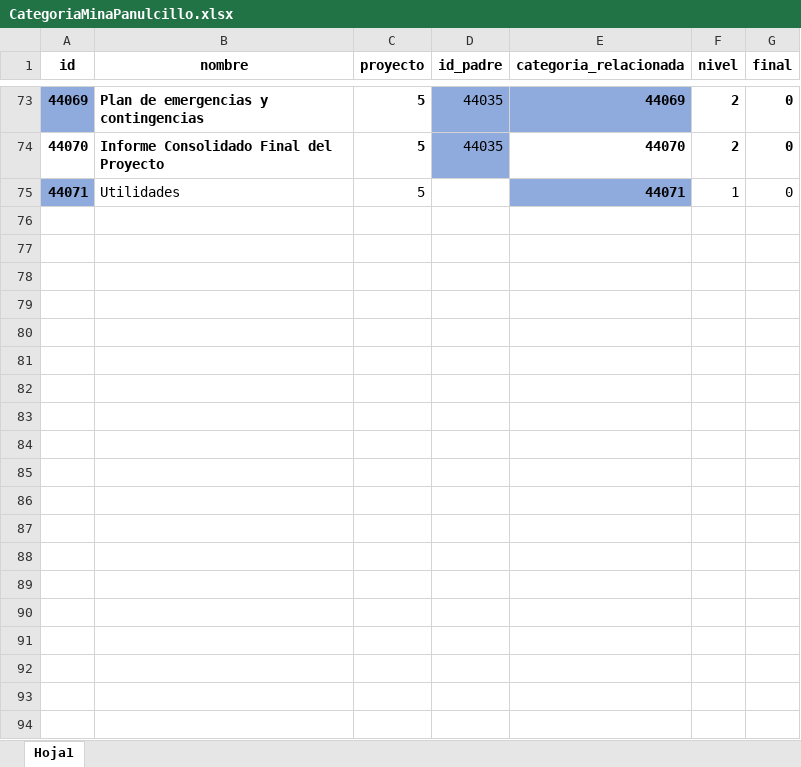
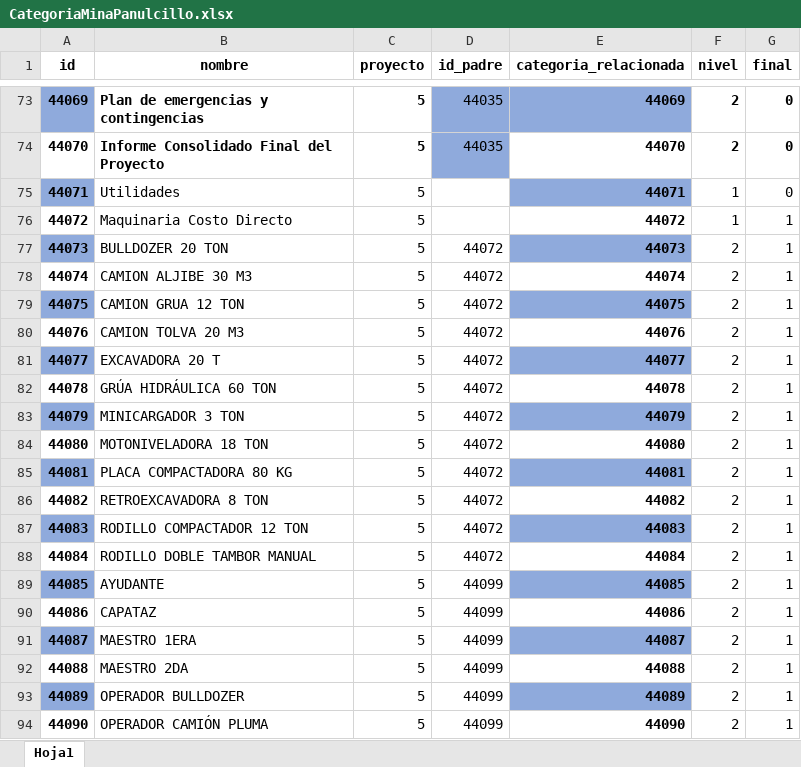
Before and after one commit to dani05333/aplicacion-capex, an Excel workbook: uploads/CategoriaNuevo/CategoriaMinaPanulcillo.xlsx, sheet Hoja1, drawn as a sheet; only a part is shown, gaps mark what is left out; values as stored, in another font and other column widths than the file's, no borders; table styles not drawn; the diff covers the shown part only; the diff names each change by its address in the sheet, - before the commit and + after, or states it on an @@ line.

Commit message:
Actualizacion Filtro Proyecto en tablas

```diff
--- a/uploads/CategoriaNuevo/CategoriaMinaPanulcillo.xlsx (sheet Hoja1)
+++ b/uploads/CategoriaNuevo/CategoriaMinaPanulcillo.xlsx (sheet Hoja1)
+row 76: 44072 | Maquinaria Costo Directo | 5 |  | 44072 | 1 | 1
+row 77: 44073 | BULLDOZER 20 TON | 5 | 44072 | 44073 | 2 | 1
+row 78: 44074 | CAMION ALJIBE 30 M3 | 5 | 44072 | 44074 | 2 | 1
+row 79: 44075 | CAMION GRUA 12 TON | 5 | 44072 | 44075 | 2 | 1
+row 80: 44076 | CAMION TOLVA 20 M3 | 5 | 44072 | 44076 | 2 | 1
+row 81: 44077 | EXCAVADORA 20 T | 5 | 44072 | 44077 | 2 | 1
+row 82: 44078 | GRÚA HIDRÁULICA 60 TON | 5 | 44072 | 44078 | 2 | 1
+row 83: 44079 | MINICARGADOR 3 TON | 5 | 44072 | 44079 | 2 | 1
+row 84: 44080 | MOTONIVELADORA 18 TON | 5 | 44072 | 44080 | 2 | 1
+row 85: 44081 | PLACA COMPACTADORA 80 KG | 5 | 44072 | 44081 | 2 | 1
+row 86: 44082 | RETROEXCAVADORA 8 TON | 5 | 44072 | 44082 | 2 | 1
+row 87: 44083 | RODILLO COMPACTADOR 12 TON | 5 | 44072 | 44083 | 2 | 1
+row 88: 44084 | RODILLO DOBLE TAMBOR MANUAL | 5 | 44072 | 44084 | 2 | 1
+row 89: 44085 | AYUDANTE | 5 | 44099 | 44085 | 2 | 1
+row 90: 44086 | CAPATAZ | 5 | 44099 | 44086 | 2 | 1
+row 91: 44087 | MAESTRO 1ERA | 5 | 44099 | 44087 | 2 | 1
+row 92: 44088 | MAESTRO 2DA | 5 | 44099 | 44088 | 2 | 1
+row 93: 44089 | OPERADOR BULLDOZER | 5 | 44099 | 44089 | 2 | 1
+row 94: 44090 | OPERADOR CAMIÓN PLUMA | 5 | 44099 | 44090 | 2 | 1
```
Also changed, not shown: 9 added rows elsewhere in this sheet, 16 other files.
